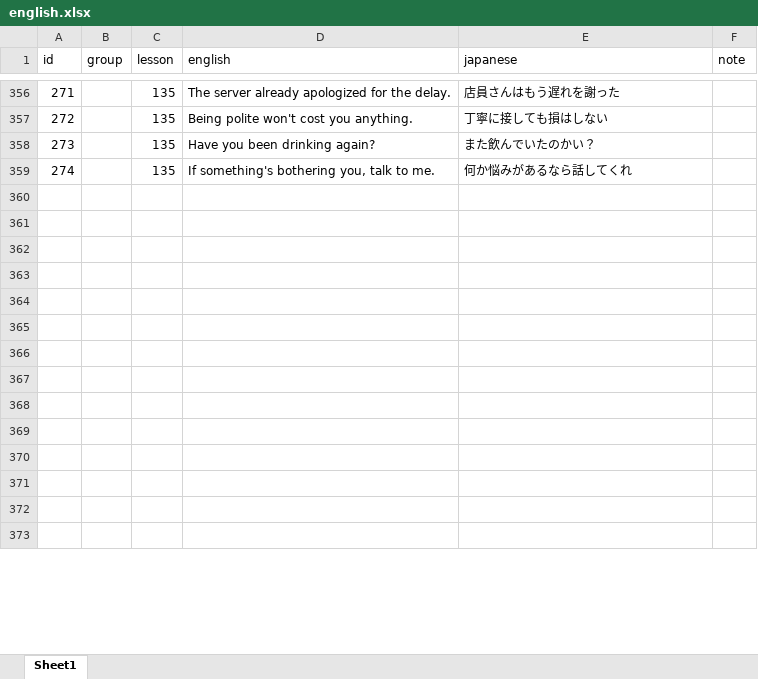
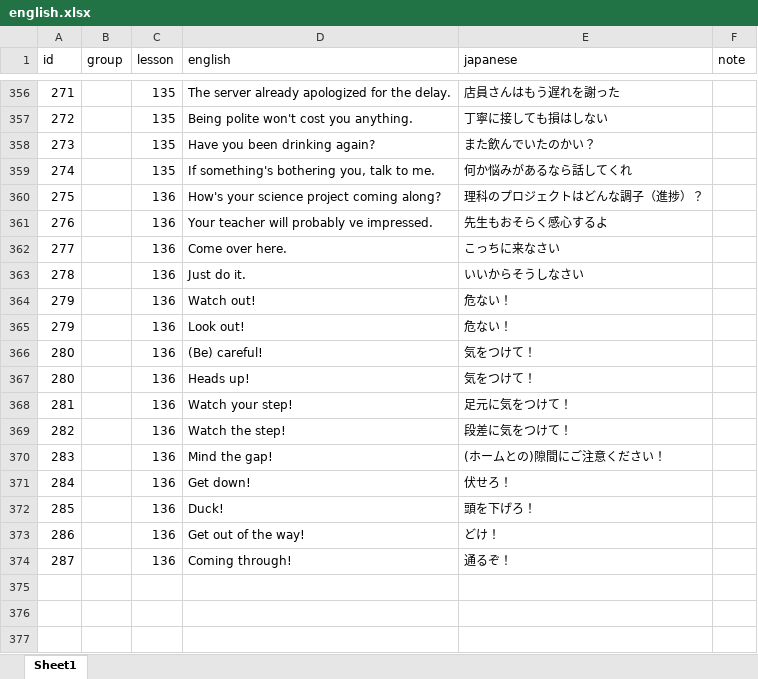
Before and after one commit to ryooo246-art/english-speaking, an Excel workbook: english.xlsx, sheet Sheet1, drawn as a sheet; only a part is shown, gaps mark what is left out; the shorter side is filled out with more unchanged rows; values as stored, in another font and other column widths than the file's, no borders; the diff covers the shown part only; the diff names each change by its address in the sheet, - before the commit and + after, or states it on an @@ line.

```diff
--- a/english.xlsx (sheet Sheet1)
+++ b/english.xlsx (sheet Sheet1)
+row 360: 275 |  | 136 | How's your science project coming along? | 理科のプロジェクトはどんな調子（進捗）？
+row 361: 276 |  | 136 | Your teacher will probably ve impressed. | 先生もおそらく感心するよ
+row 362: 277 |  | 136 | Come over here. | こっちに来なさい
+row 363: 278 |  | 136 | Just do it. | いいからそうしなさい
+row 364: 279 |  | 136 | Watch out! | 危ない！
+row 365: 279 |  | 136 | Look out! | 危ない！
+row 366: 280 |  | 136 | (Be) careful! | 気をつけて！
+row 367: 280 |  | 136 | Heads up! | 気をつけて！
+row 368: 281 |  | 136 | Watch your step! | 足元に気をつけて！
+row 369: 282 |  | 136 | Watch the step! | 段差に気をつけて！
+row 370: 283 |  | 136 | Mind the gap! | (ホームとの)隙間にご注意ください！
+row 371: 284 |  | 136 | Get down! | 伏せろ！
+row 372: 285 |  | 136 | Duck! | 頭を下げろ！
+row 373: 286 |  | 136 | Get out of the way! | どけ！
+row 374: 287 |  | 136 | Coming through! | 通るぞ！
```
Also changed, not shown: other rows of this sheet.
